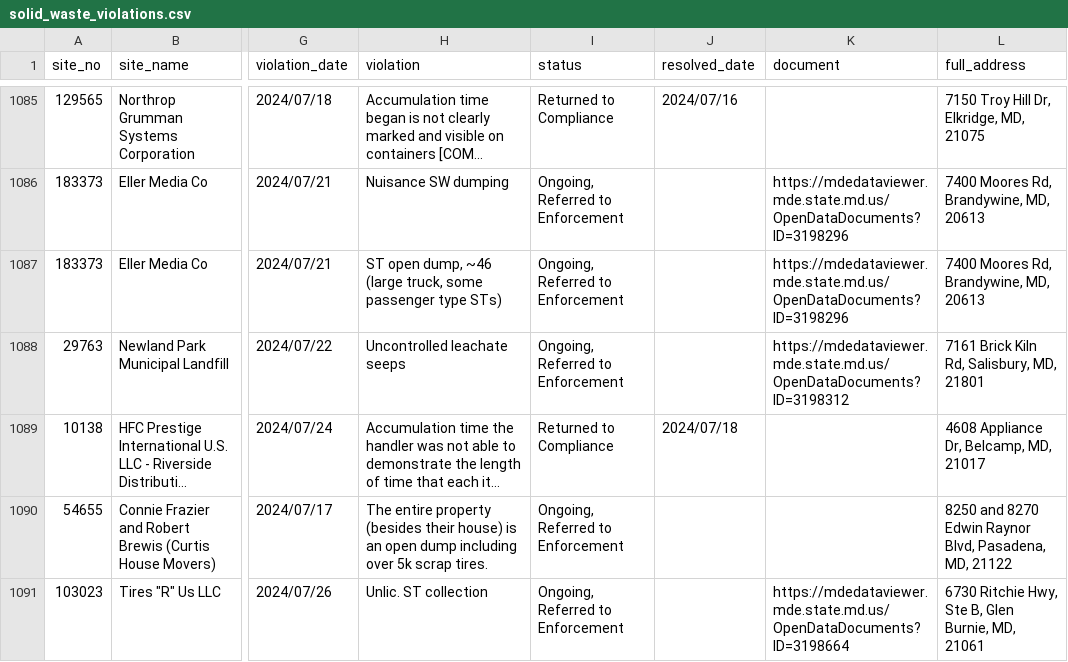
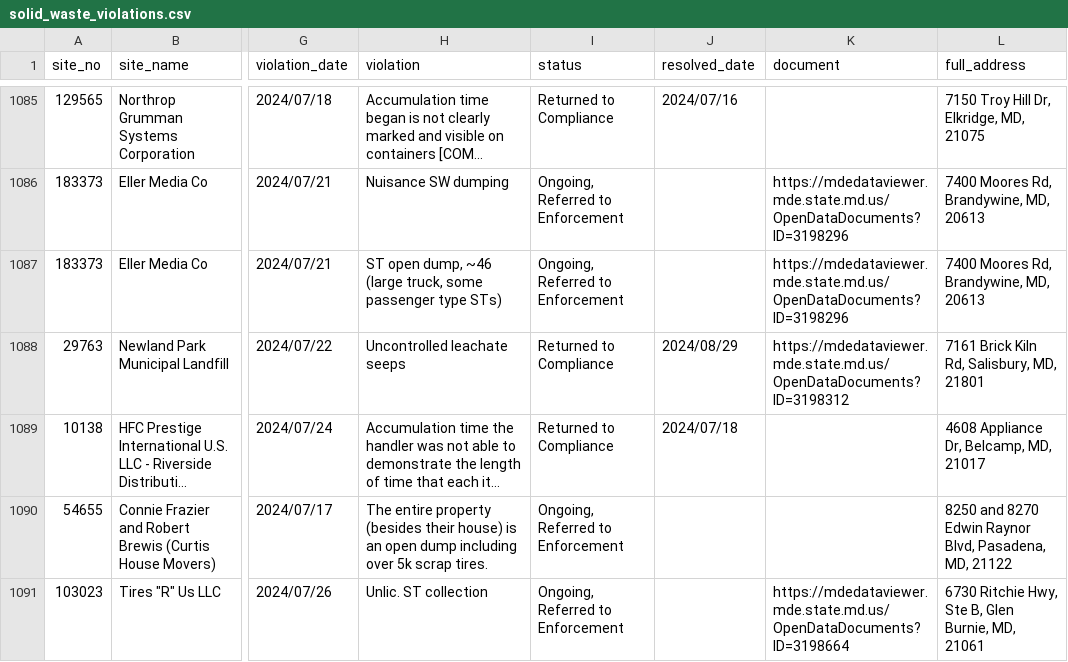
Before and after one commit to amahaja25/solid-waste, a CSV file: static/solid_waste_violations.csv, drawn as a sheet; only a part is shown, gaps mark what is left out; long unchanged cells end in …; the diff covers the shown part only; the diff names each change by its address in the sheet, - before the commit and + after, or states it on an @@ line.

```diff
--- a/static/solid_waste_violations.csv
+++ b/static/solid_waste_violations.csv
-I1088 (status): Ongoing, Referred to Enforcement
+I1088 (status): Returned to Compliance
-J1088 (resolved_date): (empty)
+J1088 (resolved_date): 2024/08/29
```
Also changed, not shown: 1 added row and 16 edited cells elsewhere in this file.
